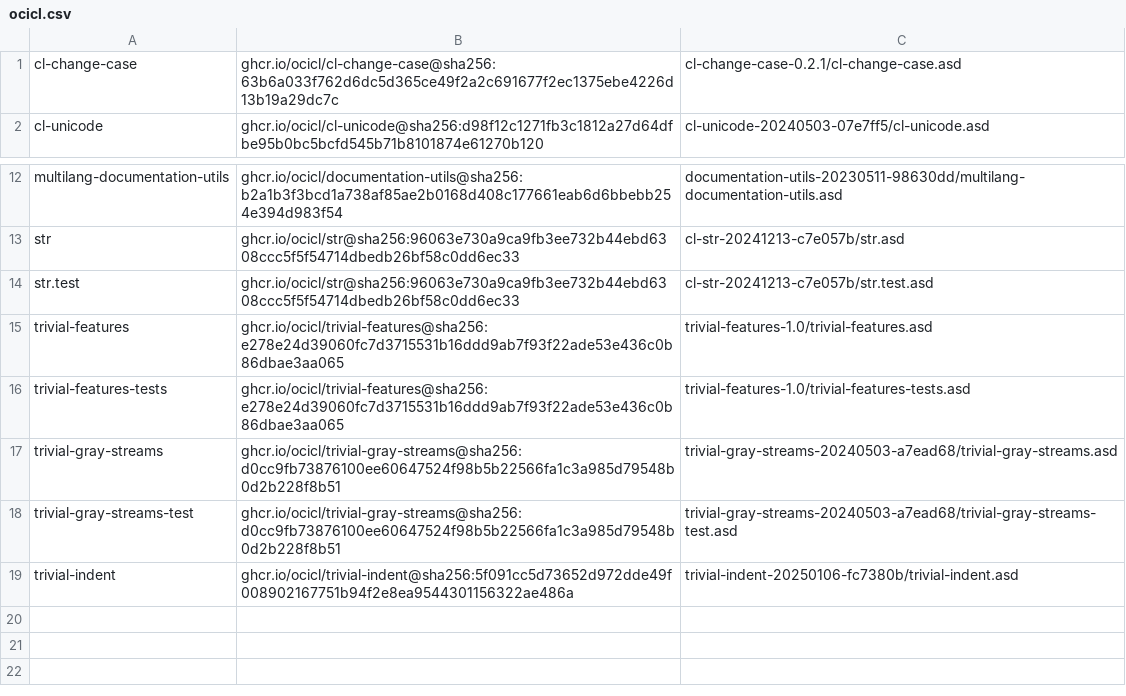
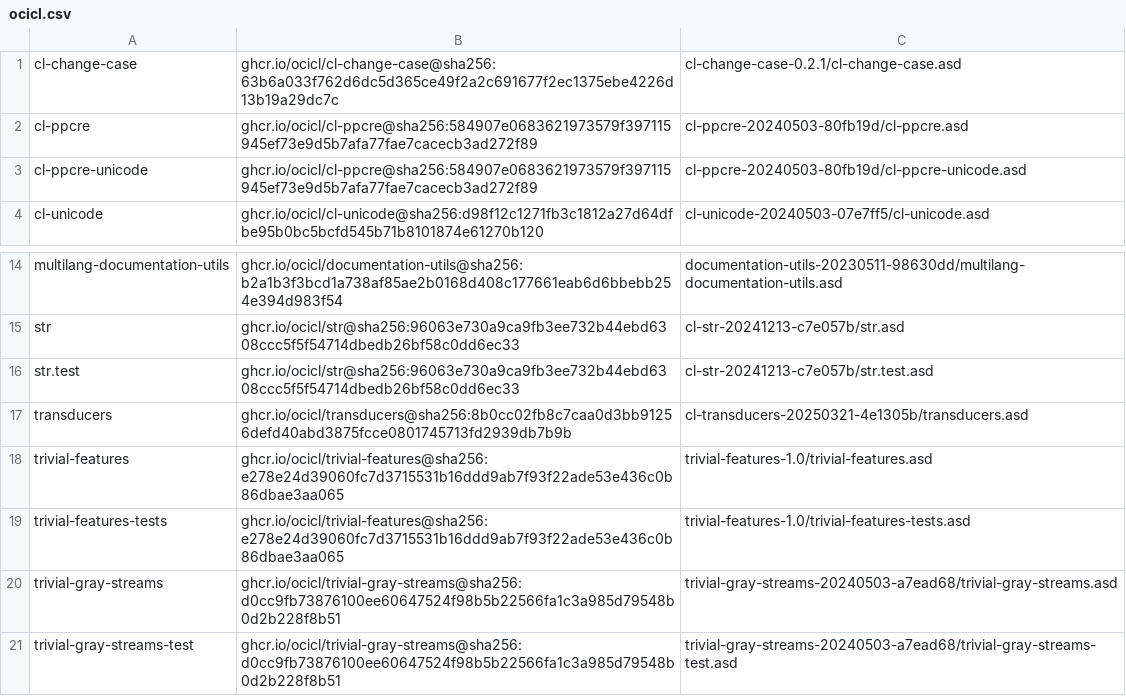
Before and after one commit to logoraz/chemscribe, a CSV file: ocicl.csv, drawn as a sheet; only a part is shown, gaps mark what is left out; the shorter side is filled out with more unchanged rows.

```diff
--- a/ocicl.csv
+++ b/ocicl.csv
@@ -1,2 +1,4 @@
 cl-change-case, ghcr.io/ocicl/cl-change-case@sha256:63b6a033f762d6dc5d365ce49f2a2c691677f2ec1375ebe4226d13b19a29dc7c, cl-change-case-0.2.1/cl-change-case.asd
+cl-ppcre, ghcr.io/ocicl/cl-ppcre@sha256:584907e0683621973579f397115945ef73e9d5b7afa77fae7cacecb3ad272f89, cl-ppcre-20240503-80fb19d/cl-ppcre.asd
+cl-ppcre-unicode, ghcr.io/ocicl/cl-ppcre@sha256:584907e0683621973579f397115945ef73e9d5b7afa77fae7cacecb3ad272f89, cl-ppcre-20240503-80fb19d/cl-ppcre-unicode.asd
 cl-unicode, ghcr.io/ocicl/cl-unicode@sha256:d98f12c1271fb3c1812a27d64dfbe95b0bc5bcfd545b71b8101874e61270b120, cl-unicode-20240503-07e7ff5/cl-unicode.asd
@@ -14,2 +16,3 @@ str, ghcr.io/ocicl/str@sha256:96063e730a9ca9fb3ee732b44ebd6308ccc5f5f54714dbedb2
 str.test, ghcr.io/ocicl/str@sha256:96063e730a9ca9fb3ee732b44ebd6308ccc5f5f54714dbedb26bf58c0dd6ec33, cl-str-20241213-c7e057b/str.test.asd
+transducers, ghcr.io/ocicl/transducers@sha256:8b0cc02fb8c7caa0d3bb91256defd40abd3875fcce0801745713fd2939db7b9b, cl-transducers-20250321-4e1305b/transducers.asd
 trivial-features, ghcr.io/ocicl/trivial-features@sha256:e278e24d39060fc7d3715531b16ddd9ab7f93f22ade53e436c0b86dbae3aa065, trivial-features-1.0/trivial-features.asd
```
Also changed, not shown: 10 other files.
